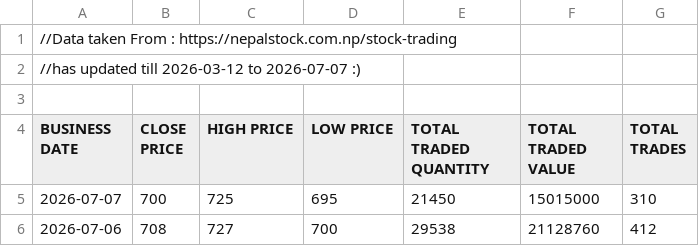
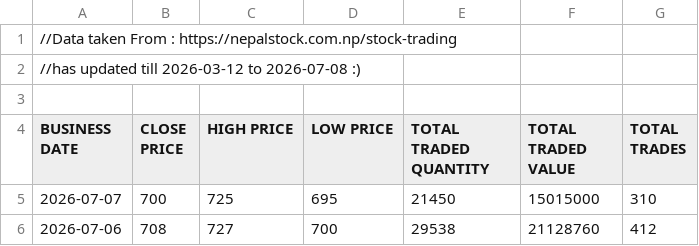
Before and after one commit to sushanttds-jpg/HfIN_Analysis_Using_Python, a CSV file: Stock Trading of Hotel Forest Inn Limited.csv, drawn as a sheet; only a part is shown.

Commit message:
Update Stock Trading of Hotel Forest Inn Limited.csv

```diff
--- a/Stock Trading of Hotel Forest Inn Limited.csv
+++ b/Stock Trading of Hotel Forest Inn Limited.csv
@@ -1,3 +1,3 @@
 //Data taken From : https://nepalstock.com.np/stock-trading
-//has updated till 2026-03-12 to 2026-07-07 :)
+//has updated till 2026-03-12 to 2026-07-08 :)
 
```
